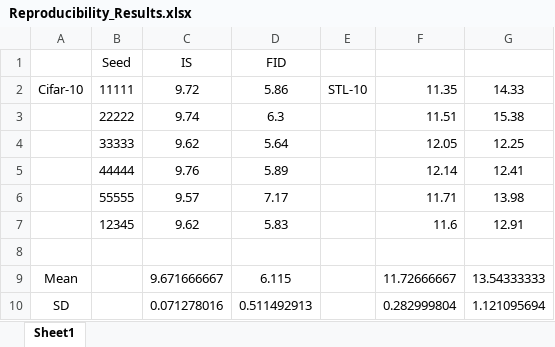
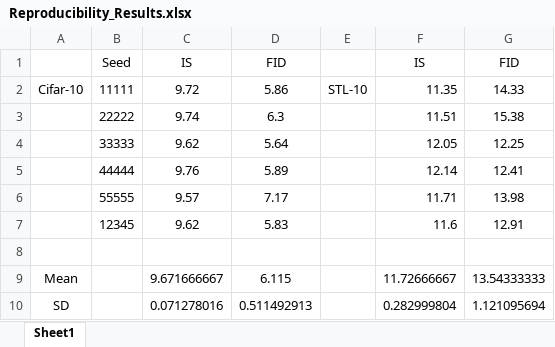
Before and after one commit to PrasannaPulakurthi/MMD-AdversarialNAS, an Excel workbook: assets/Reproducibility_Results.xlsx, sheet Sheet1, drawn as a sheet; values as stored, in another font and other column widths than the file's, no borders; the diff names each change by its address in the sheet, - before the commit and + after, or states it on an @@ line.

Commit message:
Add files via upload

```diff
--- a/assets/Reproducibility_Results.xlsx (sheet Sheet1)
+++ b/assets/Reproducibility_Results.xlsx (sheet Sheet1)
-F1: (empty)
+F1: IS
-G1: (empty)
+G1: FID
```
